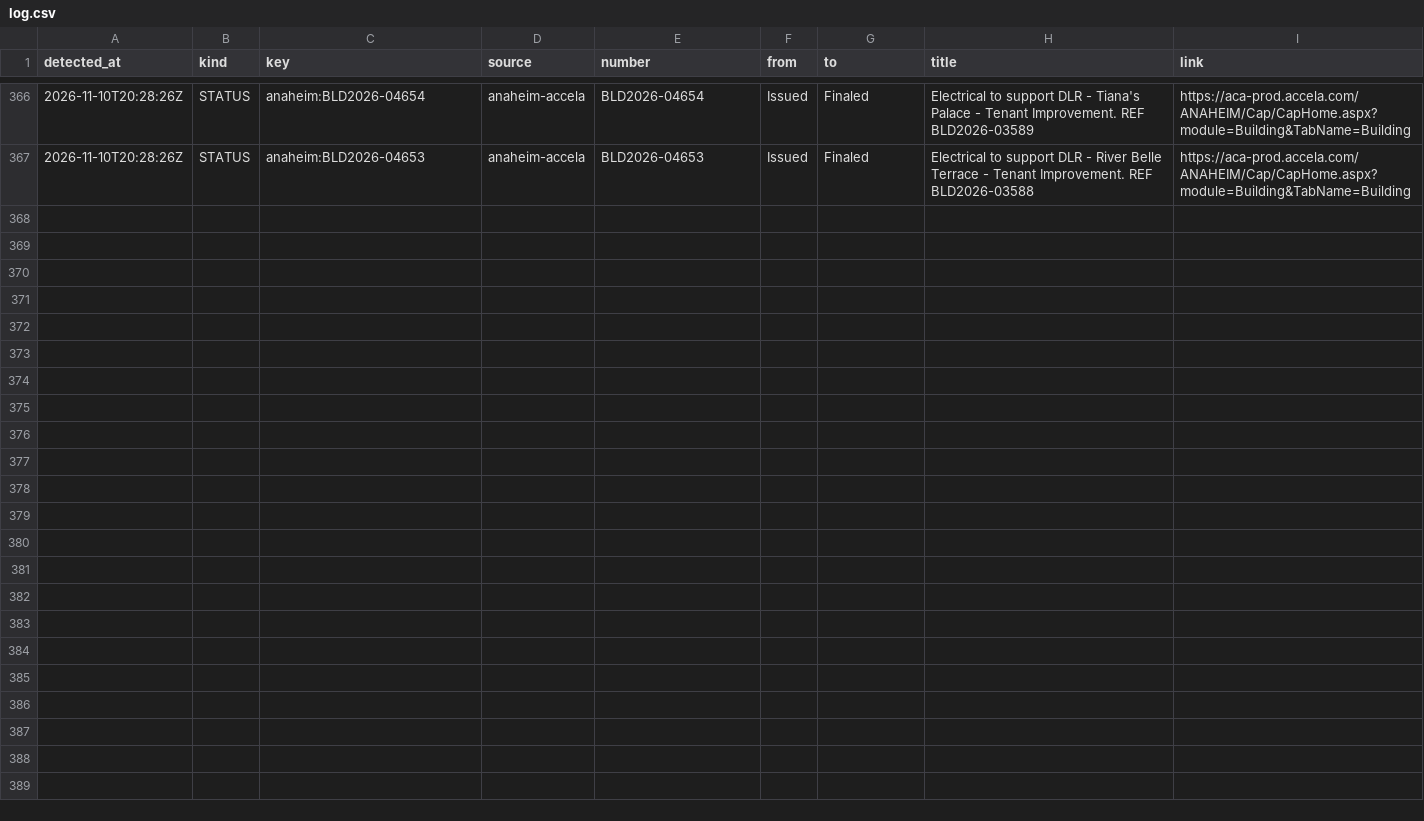
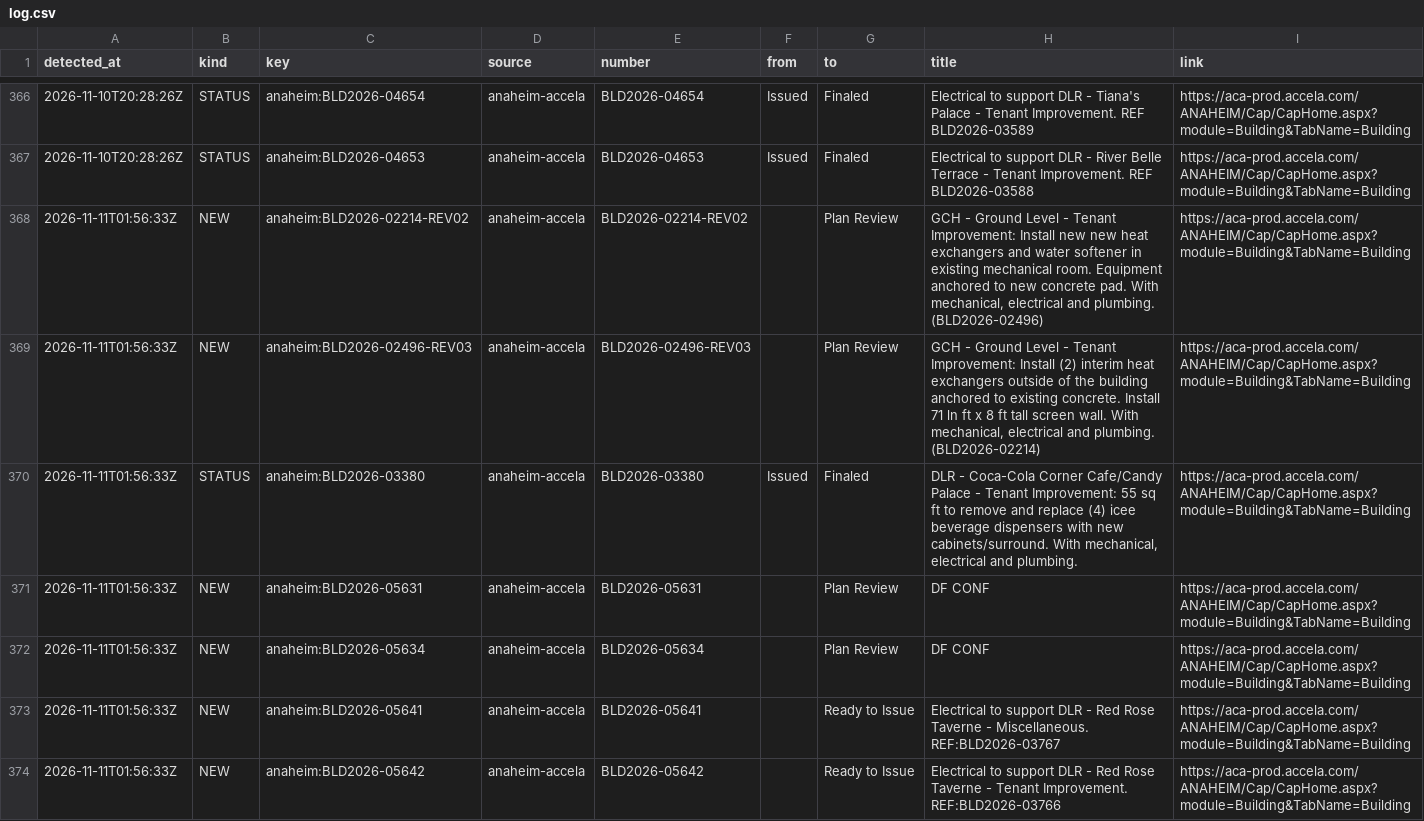
Before and after one commit to scoopdisney/dlr-permit-watch, a CSV file: data/scan/log.csv, drawn as a sheet; only a part is shown, gaps mark what is left out.

```diff
--- a/data/scan/log.csv
+++ b/data/scan/log.csv
@@ -367 +367,8 @@ detected_at,kind,key,source,number,from,to,title,link
 2026-11-10T20:28:26Z,STATUS,anaheim:BLD2026-04653,anaheim-accela,BLD2026-04653,Issued,Finaled,Electrical to support DLR - River Belle Terrace - Tenant Improvement. REF BLD2026-03588,https://aca-prod.accela.com/ANAHEIM/Cap/CapHome.aspx?module=Building&TabName=Building
+2026-11-11T01:56:33Z,NEW,anaheim:BLD2026-02214-REV02,anaheim-accela,BLD2026-02214-REV02,,Plan Review,"GCH - Ground Level - Tenant Improvement: Install new new heat exchangers and water softener in existing mechanical room. Equipment anchored to new concrete pad. With mechanical, electrical and plumbing. (BLD2026-02496)",https://aca-prod.accela.com/ANAHEIM/Cap/CapHome.aspx?module=Building&TabName=Building
+2026-11-11T01:56:33Z,NEW,anaheim:BLD2026-02496-REV03,anaheim-accela,BLD2026-02496-REV03,,Plan Review,"GCH - Ground Level - Tenant Improvement: Install (2) interim heat exchangers outside of the building anchored to existing concrete. Install 71 ln ft x 8 ft tall screen wall. With mechanical, electrical and plumbing. (BLD2026-02214)",https://aca-prod.accela.com/ANAHEIM/Cap/CapHome.aspx?module=Building&TabName=Building
+2026-11-11T01:56:33Z,STATUS,anaheim:BLD2026-03380,anaheim-accela,BLD2026-03380,Issued,Finaled,"DLR - Coca-Cola Corner Cafe/Candy Palace - Tenant Improvement: 55 sq ft to remove and replace (4) icee beverage dispensers with new cabinets/surround. With mechanical, electrical and plumbing.",https://aca-prod.accela.com/ANAHEIM/Cap/CapHome.aspx?module=Building&TabName=Building
+2026-11-11T01:56:33Z,NEW,anaheim:BLD2026-05631,anaheim-accela,BLD2026-05631,,Plan Review,DF CONF,https://aca-prod.accela.com/ANAHEIM/Cap/CapHome.aspx?module=Building&TabName=Building
+2026-11-11T01:56:33Z,NEW,anaheim:BLD2026-05634,anaheim-accela,BLD2026-05634,,Plan Review,DF CONF,https://aca-prod.accela.com/ANAHEIM/Cap/CapHome.aspx?module=Building&TabName=Building
+2026-11-11T01:56:33Z,NEW,anaheim:BLD2026-05641,anaheim-accela,BLD2026-05641,,Ready to Issue,Electrical to support DLR - Red Rose Taverne - Miscellaneous. REF:BLD2026-03767,https://aca-prod.accela.com/ANAHEIM/Cap/CapHome.aspx?module=Building&TabName=Building
+2026-11-11T01:56:33Z,NEW,anaheim:BLD2026-05642,anaheim-accela,BLD2026-05642,,Ready to Issue,Electrical to support DLR - Red Rose Taverne - Tenant Improvement. REF:BLD2026-03766,https://aca-prod.accela.com/ANAHEIM/Cap/CapHome.aspx?module=Building&TabName=Building
```
Also changed, not shown: data/scan/records.csv, 2 other files.
